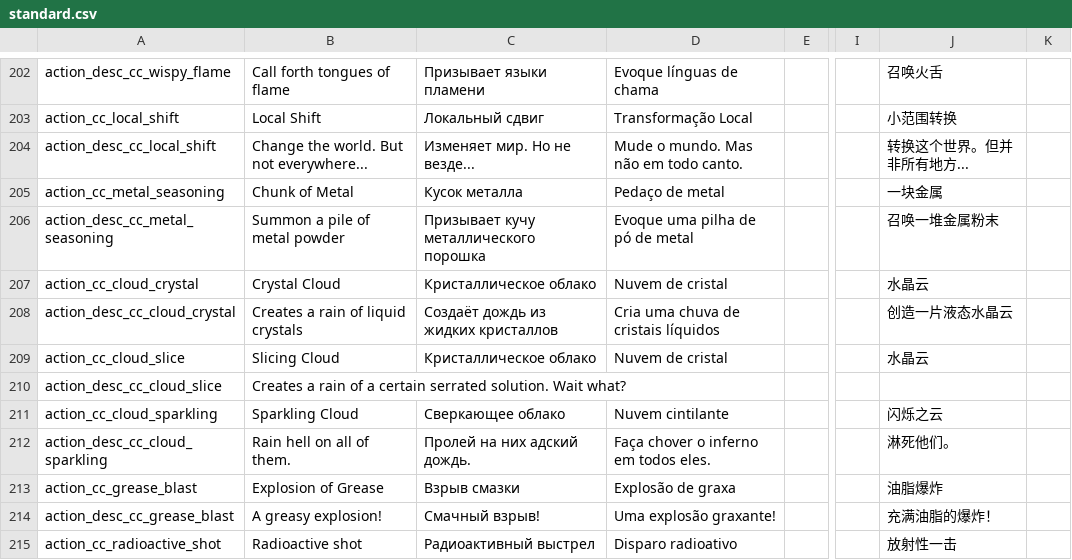
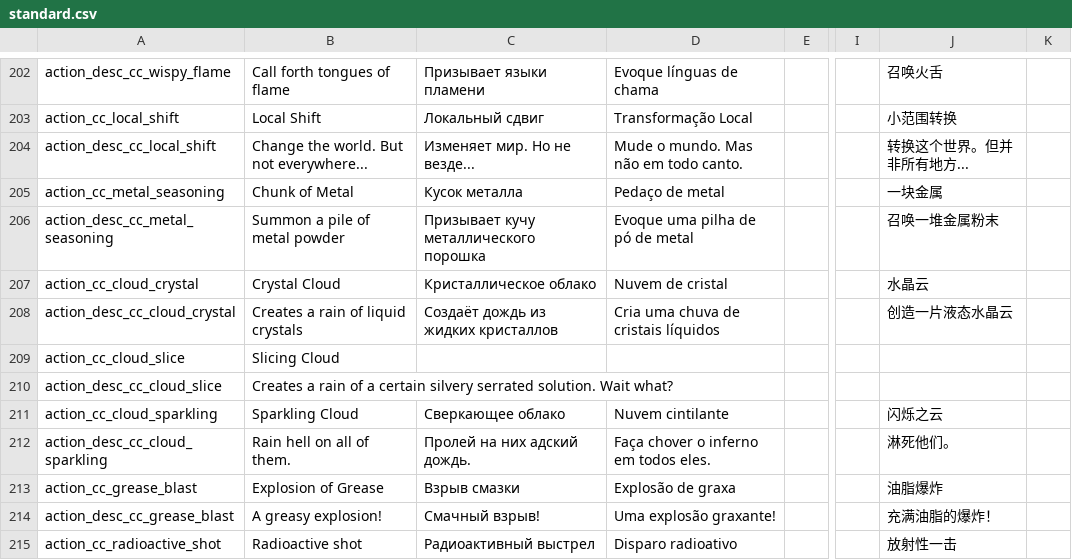
Before and after one commit to Squirrelly13/Hydroxide, a CSV file: translations/standard.csv, drawn as a sheet; only a part is shown, gaps mark what is left out; the diff names each change by its address in the sheet, - before the commit and + after, or states it on an @@ line.

```diff
--- a/translations/standard.csv
+++ b/translations/standard.csv
-C209: Кристаллическое облако
+C209: (empty)
-D209: Nuvem de cristal
+D209: (empty)
-J209: 水晶云
+J209: (empty)
-B210: …a certain serrated solution.…
+B210: …a certain silvery serrated solution.…
```
Also changed, not shown: 5 other files.
